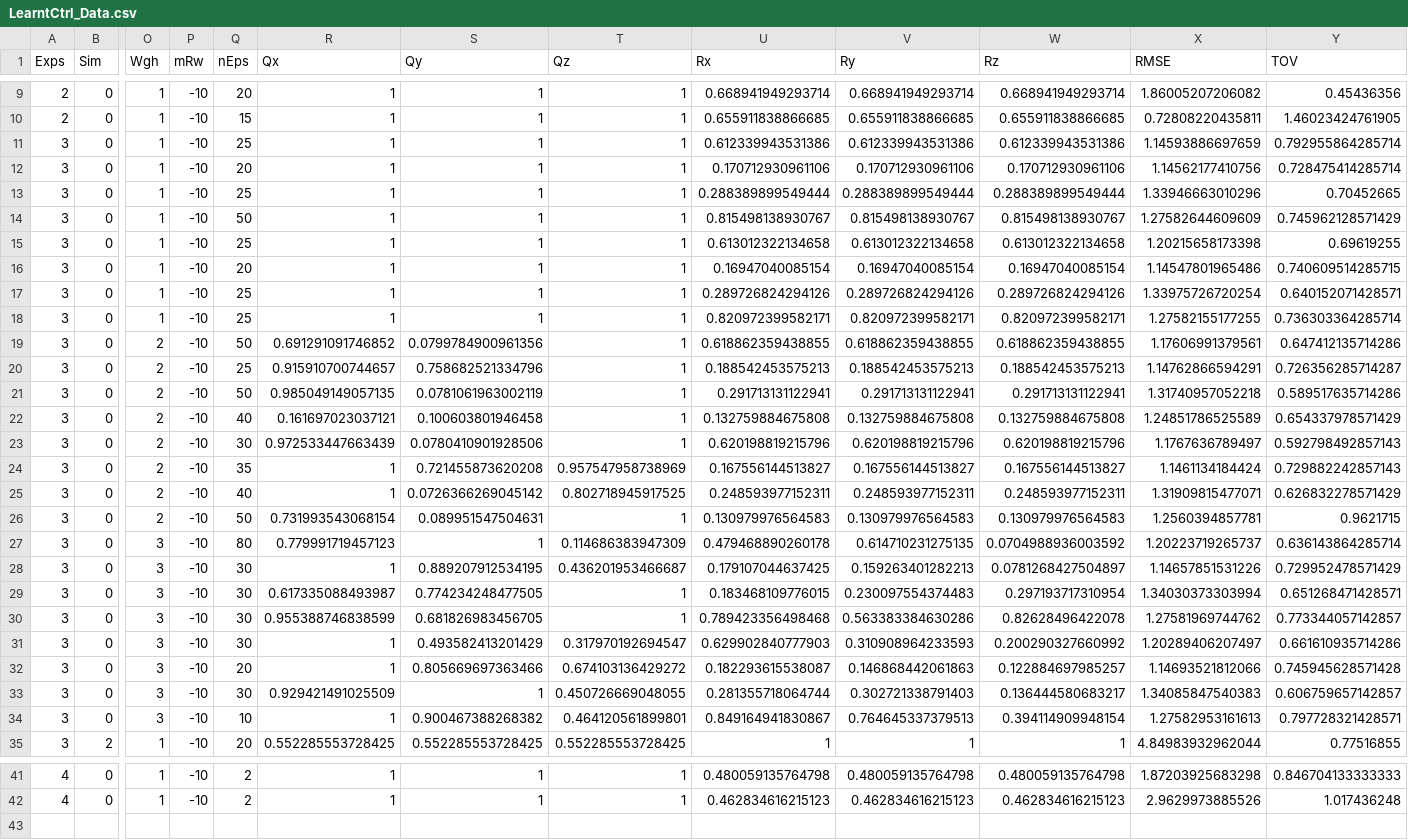
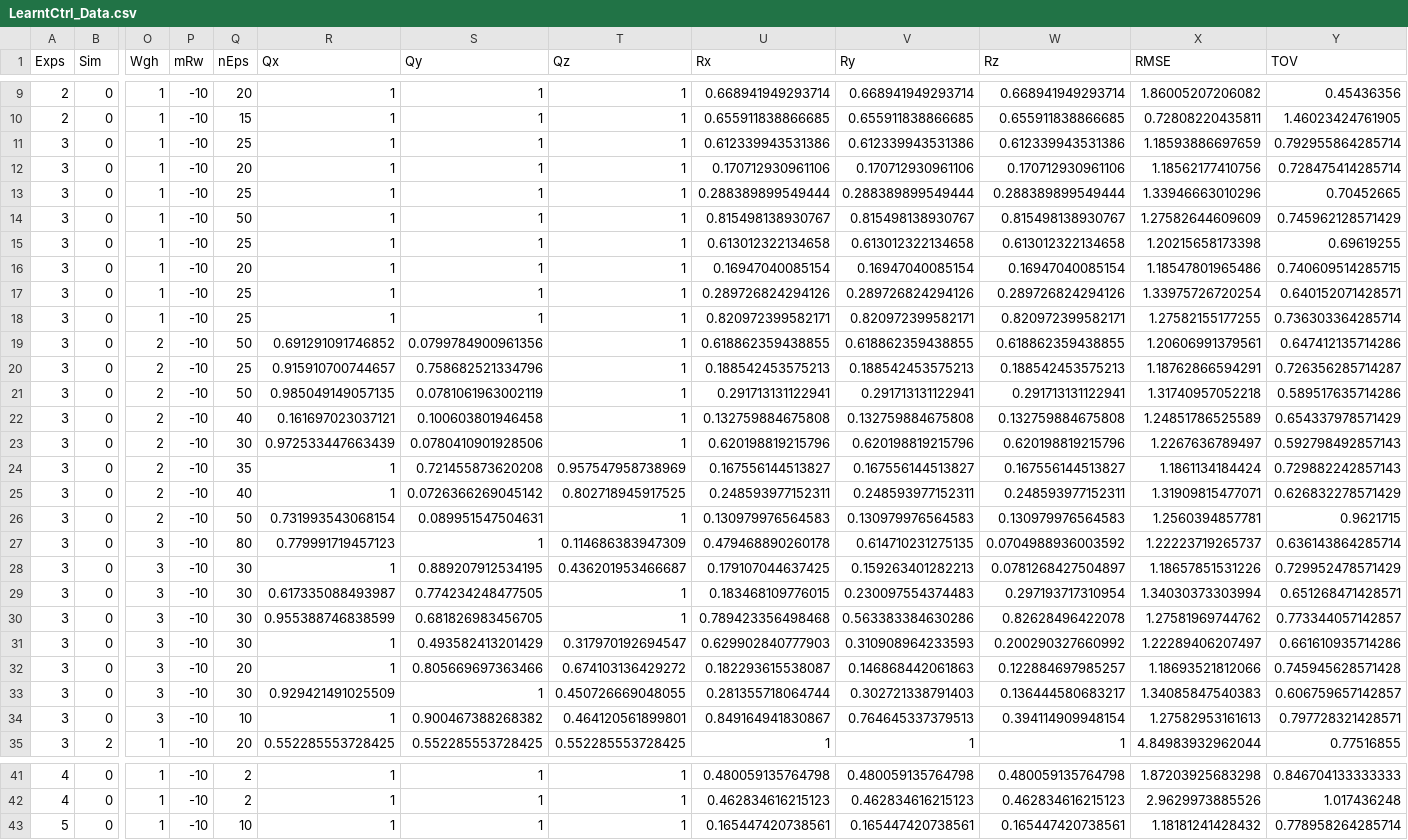
Before and after one commit to Alados5/tfm_matlab, a CSV file: learn_control/LearntCtrl_Data.csv, drawn as a sheet; only a part is shown, gaps mark what is left out; rows hold the shown columns only; the diff names each change by its address in the sheet, - before the commit and + after, or states it on an @@ line.

```diff
--- a/learn_control/LearntCtrl_Data.csv
+++ b/learn_control/LearntCtrl_Data.csv
-X11 (RMSE): 1.14593886697659
+X11 (RMSE): 1.18593886697659
-X12 (RMSE): 1.14562177410756
+X12 (RMSE): 1.18562177410756
-X16 (RMSE): 1.14547801965486
+X16 (RMSE): 1.18547801965486
-X19 (RMSE): 1.17606991379561
+X19 (RMSE): 1.20606991379561
-X20 (RMSE): 1.14762866594291
+X20 (RMSE): 1.18762866594291
-X23 (RMSE): 1.1767636789497
+X23 (RMSE): 1.2267636789497
-X24 (RMSE): 1.1461134184424
+X24 (RMSE): 1.1861134184424
-X27 (RMSE): 1.20223719265737
+X27 (RMSE): 1.22223719265737
-X28 (RMSE): 1.14657851531226
+X28 (RMSE): 1.18657851531226
-X31 (RMSE): 1.20289406207497
+X31 (RMSE): 1.22289406207497
-X32 (RMSE): 1.14693521812066
+X32 (RMSE): 1.18693521812066
+row 43: 5 | 0 | 1 | -10 | 10 | 1 | 1 | 1 | 0.165447420738561 | 0.165447420738561 | 0.165447420738561 | 1.18181241428432 | 0.778958264285714
```
Also changed, not shown: 17 other files.
